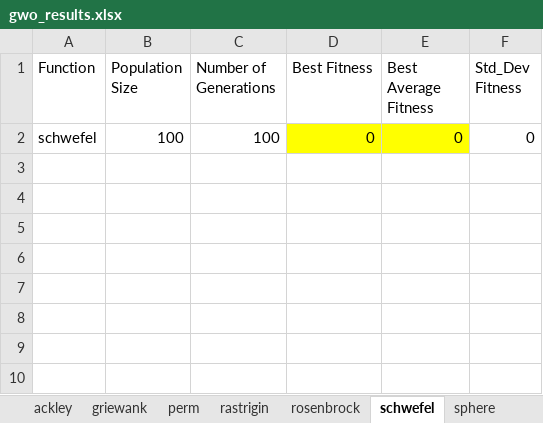
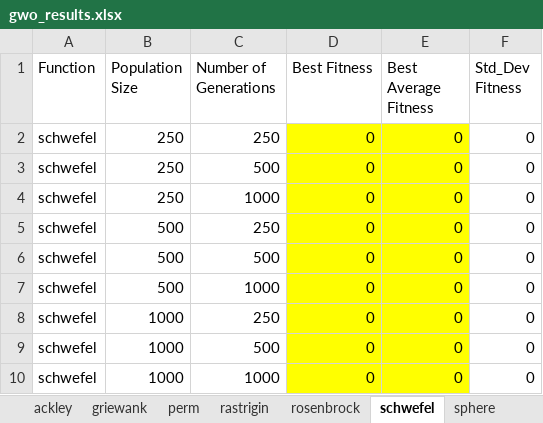
Before and after one commit to SilaEsme/HeuristicAlgorithmsComparison, an Excel workbook: gwo_results.xlsx, sheet schwefel, drawn as a sheet; values as stored, in another font and other column widths than the file's, no borders; the diff names each change by its address in the sheet, - before the commit and + after, or states it on an @@ line.

```diff
--- a/gwo_results.xlsx (sheet schwefel)
+++ b/gwo_results.xlsx (sheet schwefel)
-B2 (Population Size): 100
+B2 (Population Size): 250
-C2 (Number of Generations): 100
+C2 (Number of Generations): 250
+row 3: schwefel | 250 | 500 | 0 | 0 | 0
+row 4: schwefel | 250 | 1000 | 0 | 0 | 0
+row 5: schwefel | 500 | 250 | 0 | 0 | 0
+row 6: schwefel | 500 | 500 | 0 | 0 | 0
+row 7: schwefel | 500 | 1000 | 0 | 0 | 0
+row 8: schwefel | 1000 | 250 | 0 | 0 | 0
+row 9: schwefel | 1000 | 500 | 0 | 0 | 0
+row 10: schwefel | 1000 | 1000 | 0 | 0 | 0
```
Also changed, not shown: sheet zakharov, sheet perm, sheet ackley, sheet sphere, sheet griewank, sheet rastrigin, 1 more sheet, other sheet tabs, ga_results.xlsx, 5 other files.
